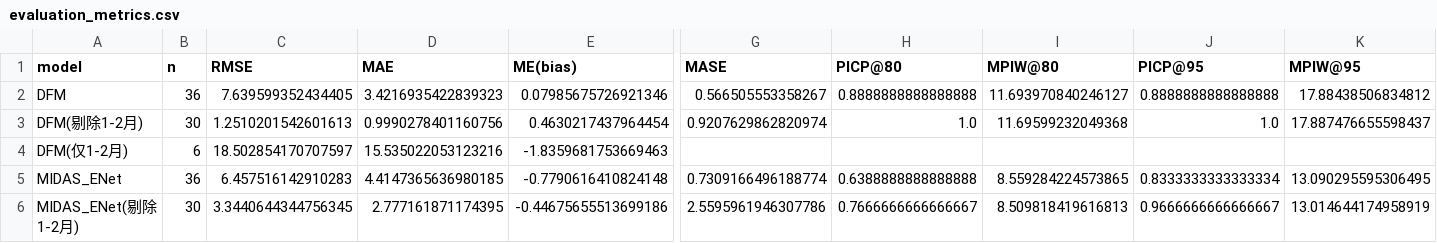
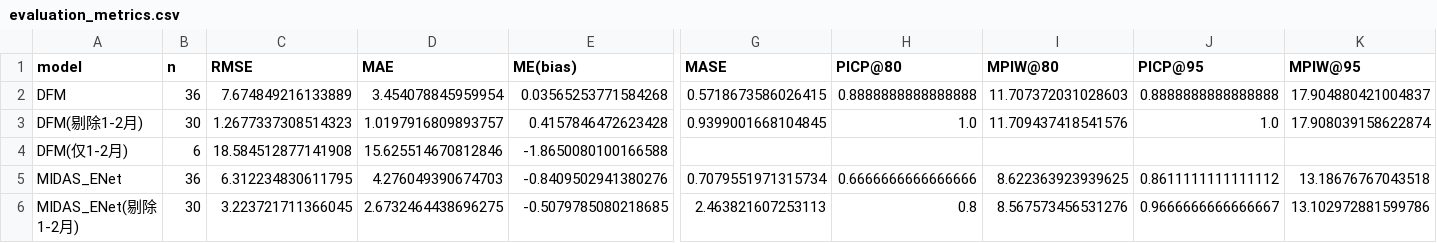
Before and after one commit to 111754ever-dot/Industrial-Forecast, a CSV file: output/evaluation_metrics.csv, drawn as a sheet; only a part is shown, gaps mark what is left out; the diff covers the shown part only; the diff names each change by its address in the sheet, - before the commit and + after, or states it on an @@ line.

```diff
--- a/output/evaluation_metrics.csv
+++ b/output/evaluation_metrics.csv
-C2 (RMSE): 7.639599352434405
+C2 (RMSE): 7.674849216133889
-D2 (MAE): 3.4216935422839323
+D2 (MAE): 3.454078845959954
-E2 (ME(bias)): 0.07985675726921346
+E2 (ME(bias)): 0.03565253771584268
-G2 (MASE): 0.566505553358267
+G2 (MASE): 0.5718673586026415
-I2 (MPIW@80): 11.693970840246127
+I2 (MPIW@80): 11.707372031028603
-K2 (MPIW@95): 17.88438506834812
+K2 (MPIW@95): 17.904880421004837
-C3 (RMSE): 1.2510201542601613
+C3 (RMSE): 1.2677337308514323
-D3 (MAE): 0.9990278401160756
+D3 (MAE): 1.0197916809893757
-E3 (ME(bias)): 0.4630217437964454
+E3 (ME(bias)): 0.4157846472623428
-G3 (MASE): 0.9207629862820974
+G3 (MASE): 0.9399001668104845
-I3 (MPIW@80): 11.69599232049368
+I3 (MPIW@80): 11.709437418541576
-K3 (MPIW@95): 17.887476655598437
+K3 (MPIW@95): 17.908039158622874
-C4 (RMSE): 18.502854170707597
+C4 (RMSE): 18.584512877141908
-D4 (MAE): 15.535022053123216
+D4 (MAE): 15.625514670812846
-E4 (ME(bias)): -1.8359681753669463
+E4 (ME(bias)): -1.8650080100166588
-C5 (RMSE): 6.457516142910283
+C5 (RMSE): 6.312234830611795
-D5 (MAE): 4.4147365636980185
+D5 (MAE): 4.276049390674703
-E5 (ME(bias)): -0.7790616410824148
+E5 (ME(bias)): -0.8409502941380276
-G5 (MASE): 0.7309166496188774
+G5 (MASE): 0.7079551971315734
-H5 (PICP@80): 0.6388888888888888
+H5 (PICP@80): 0.6666666666666666
-I5 (MPIW@80): 8.559284224573865
+I5 (MPIW@80): 8.622363923939625
-J5 (PICP@95): 0.8333333333333334
+J5 (PICP@95): 0.8611111111111112
-K5 (MPIW@95): 13.090295595306495
+K5 (MPIW@95): 13.18676767043518
-C6 (RMSE): 3.3440644344756345
+C6 (RMSE): 3.223721711366045
-D6 (MAE): 2.777161871174395
+D6 (MAE): 2.6732464438696275
-E6 (ME(bias)): -0.44675655513699186
+E6 (ME(bias)): -0.5079785080218685
-G6 (MASE): 2.5595961946307786
+G6 (MASE): 2.463821607253113
-H6 (PICP@80): 0.7666666666666667
+H6 (PICP@80): 0.8
-I6 (MPIW@80): 8.509818419616813
+I6 (MPIW@80): 8.567573456531276
-K6 (MPIW@95): 13.014644174958919
+K6 (MPIW@95): 13.102972881599786
```
Also changed, not shown: 37 edited cells elsewhere in this file, output/backtest_predictions.csv, output/data_quality_report.csv, 5 other files.
